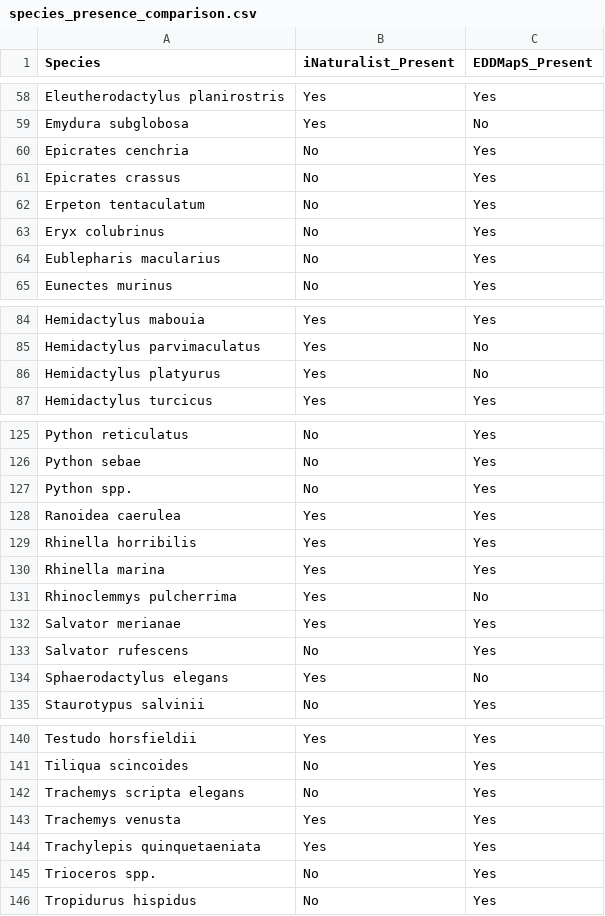
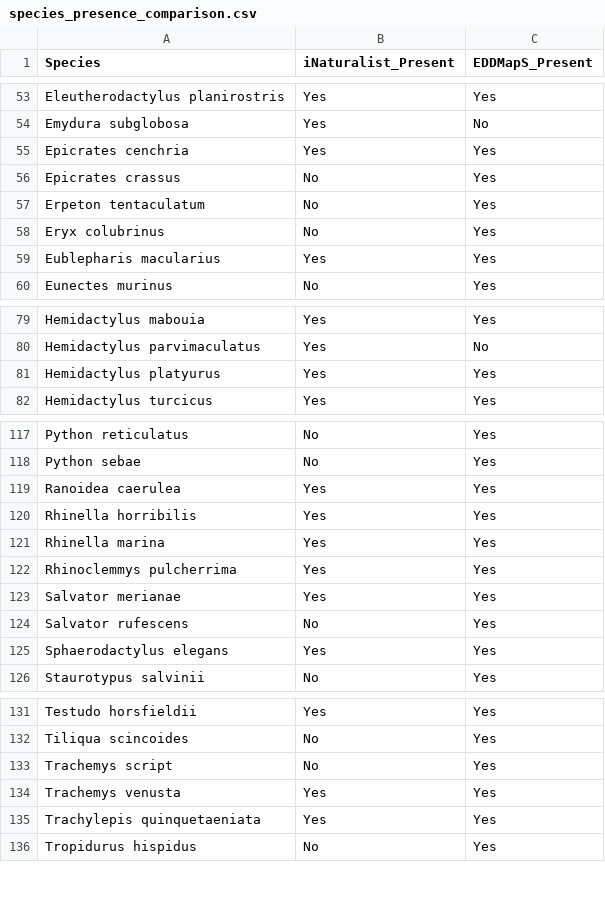
Before and after one commit to MarioZuliani/iNaturalist-vs-EDDMapS-Herpetofauna, a CSV file: Data/species_presence_comparison.csv, drawn as a sheet; only a part is shown, gaps mark what is left out; the diff covers the shown part only.

Commit message:
Updated species list

```diff
--- a/Data/species_presence_comparison.csv
+++ b/Data/species_presence_comparison.csv
@@ -60 +55 @@
-"Epicrates cenchria","No","Yes"
+Epicrates cenchria,Yes,Yes
@@ -64 +59 @@
-"Eublepharis macularius","No","Yes"
+Eublepharis macularius,Yes,Yes
@@ -86 +81 @@
-"Hemidactylus platyurus","Yes","No"
+Hemidactylus platyurus,Yes,Yes
@@ -127 +118,0 @@
-"Python spp.","No","Yes"
@@ -131 +122 @@
-"Rhinoclemmys pulcherrima","Yes","No"
+Rhinoclemmys pulcherrima,Yes,Yes
@@ -134 +125 @@
-"Sphaerodactylus elegans","Yes","No"
+Sphaerodactylus elegans,Yes,Yes
@@ -142 +133 @@
-"Trachemys scripta elegans","No","Yes"
+Trachemys script,No,Yes
@@ -145 +135,0 @@
-"Trioceros spp.","No","Yes"
```
Also changed, not shown: 11 removed rows and 10 edited cells elsewhere in this file, species_presence_comparison.csv, 1 other file.
